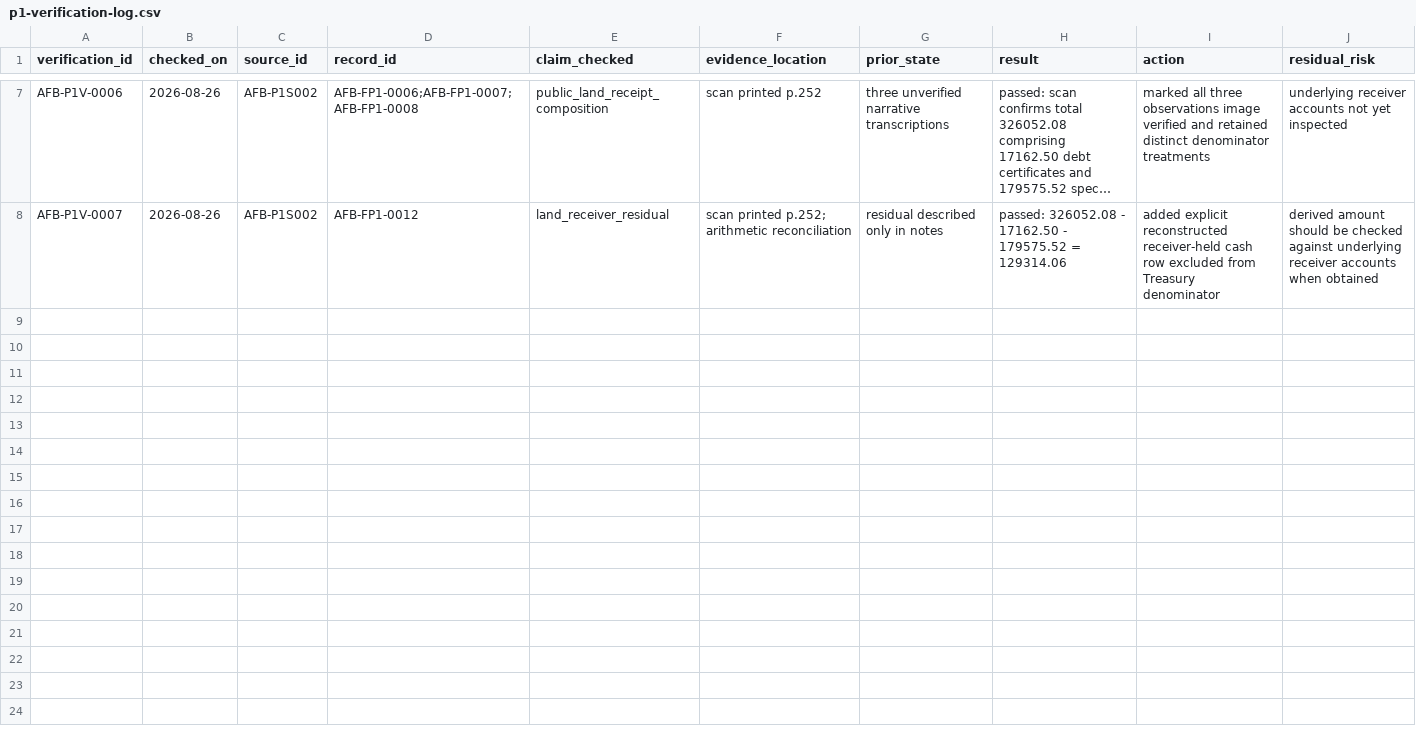
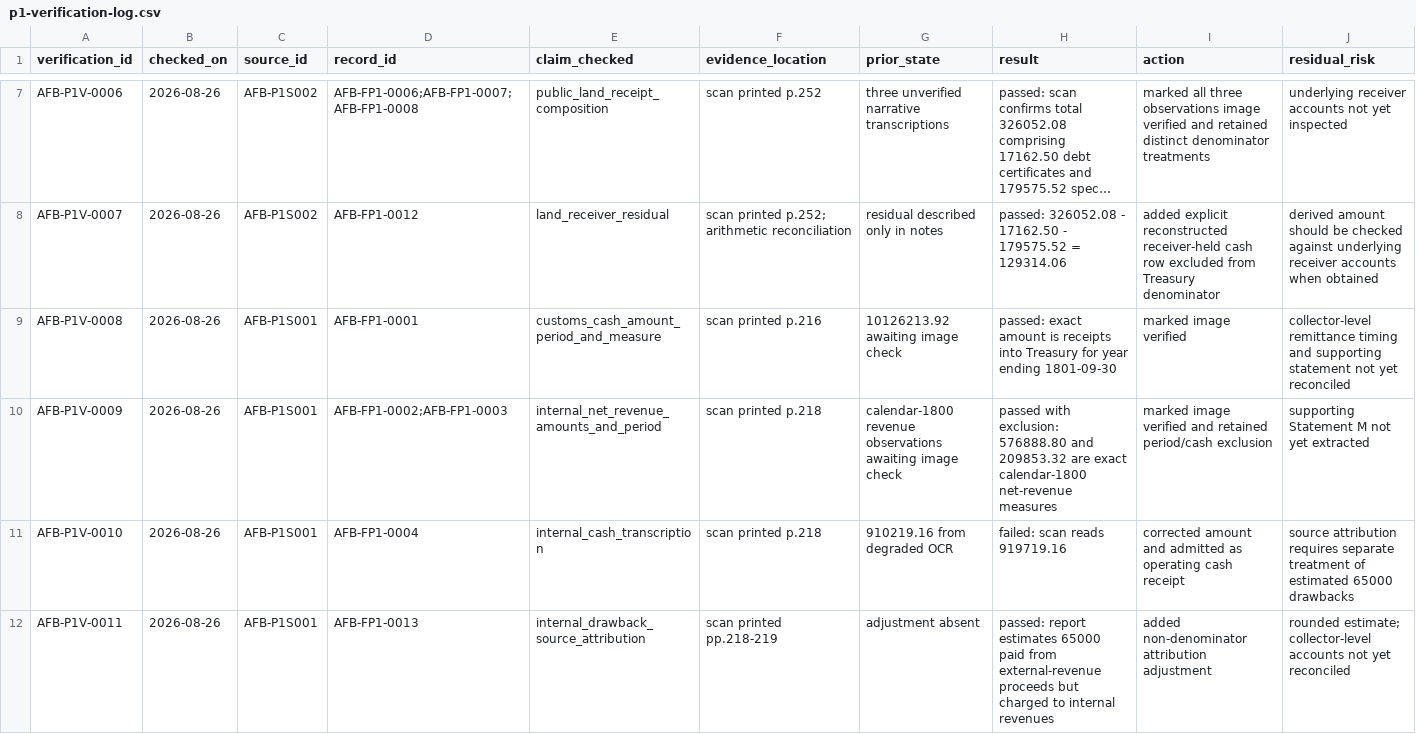
Before and after one commit to danielastone/americas-founding-bet, a CSV file: sources/p1-verification-log.csv, drawn as a sheet; only a part is shown, gaps mark what is left out; long unchanged cells end in …; the diff names each change by its address in the sheet, - before the commit and + after, or states it on an @@ line.

Commit message:
Log 1801 P1 scan reconciliation

```diff
--- a/sources/p1-verification-log.csv
+++ b/sources/p1-verification-log.csv
+row 9: AFB-P1V-0008 | 2026-08-26 | AFB-P1S001 | AFB-FP1-0001 | customs_cash_amount_period_and_measure | scan printed p.216 | 10126213.92 awaiting image check | passed: exact amount is receipts into Treasury for year ending 1801-09-30 | marked image verified | collector-level remittance timing and supporting statement not yet reconciled
+row 10: AFB-P1V-0009 | 2026-08-26 | AFB-P1S001 | AFB-FP1-0002;AFB-FP1-0003 | internal_net_revenue_amounts_and_period | scan printed p.218 | calendar-1800 revenue observations awaiting image check | passed with exclusion: 576888.80 and 209853.32 are exact calendar-1800 net-revenue measures | marked image verified and retained period/cash exclusion | supporting Statement M not yet extracted
+row 11: AFB-P1V-0010 | 2026-08-26 | AFB-P1S001 | AFB-FP1-0004 | internal_cash_transcription | scan printed p.218 | 910219.16 from degraded OCR | failed: scan reads 919719.16 | corrected amount and admitted as operating cash receipt | source attribution requires separate treatment of estimated 65000 drawbacks
+row 12: AFB-P1V-0011 | 2026-08-26 | AFB-P1S001 | AFB-FP1-0013 | internal_drawback_source_attribution | scan printed pp.218-219 | adjustment absent | passed: report estimates 65000 paid from external-revenue proceeds but charged to internal revenues | added non-denominator attribution adjustment | rounded estimate; collector-level accounts not yet reconciled
```
